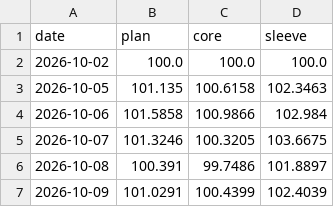
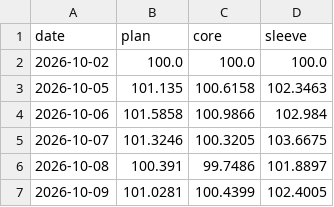
Before and after one commit to hsalehi10087/stock-scanner, a CSV file: portfolio_nav.csv, drawn as a sheet.

```diff
--- a/portfolio_nav.csv
+++ b/portfolio_nav.csv
@@ -6,2 +6,2 @@ date,plan,core,sleeve
 2026-10-08,100.391,99.7486,101.8897
-2026-10-09,101.0291,100.4399,102.4039
+2026-10-09,101.0281,100.4399,102.4005
```
